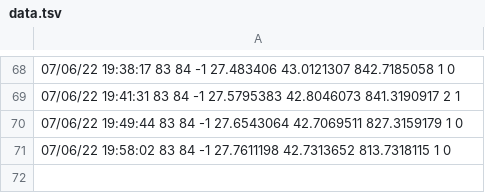
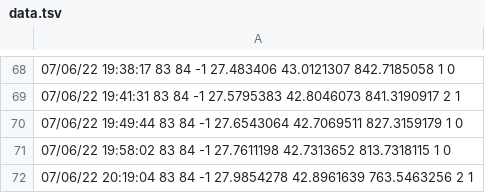
Before and after one commit to CenticMurcia/proyecto-CO2, a TSV file: data.tsv, drawn as a sheet; only a part is shown, gaps mark what is left out; the diff names each change by its address in the sheet, - before the commit and + after, or states it on an @@ line.

Commit message:
Update data.tsv

```diff
--- a/data.tsv
+++ b/data.tsv
+row 72: 07/06/22 20:19:04 83 84 -1 27.9854278 42.8961639 763.5463256 2 1
```
